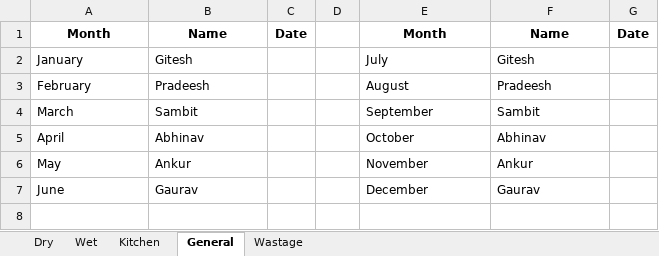
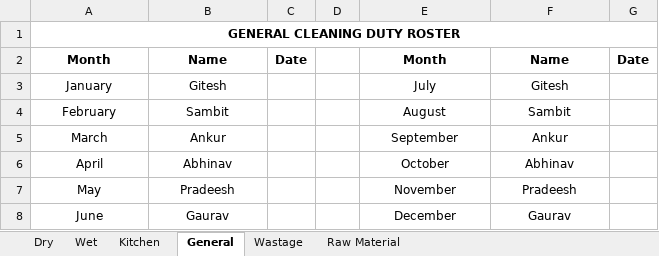
Before and after one commit to Blacky001/s3-vajravista-Home-Management-System, an Excel workbook: Documents/House Duty Rosters.xlsx, sheet General, drawn as a sheet; values as stored, in another font and other column widths than the file's, no borders; addresses are those after the commit; the diff names each change by its address in the sheet, - before the commit and + after, or states it on an @@ line.

Commit message:
Updated Rosters

```diff
--- a/Documents/House Duty Rosters.xlsx (sheet General)
+++ b/Documents/House Duty Rosters.xlsx (sheet General)
+sheet tab: Raw Material
+row 1: GENERAL CLEANING DUTY ROSTER
-A3:B8 alignment: left
+A3:B8 alignment: center
-E3:F8 alignment: left
+E3:F8 alignment: center
-B4: Pradeesh
+B4: Sambit
-F4: Pradeesh
+F4: Sambit
-B5: Sambit
+B5: Ankur
-F5: Sambit
+F5: Ankur
-B7: Ankur
+B7: Pradeesh
-F7: Ankur
+F7: Pradeesh
```
Also changed, not shown: sheet Wet, sheet Dry, sheet Kitchen, sheet Wastage.
